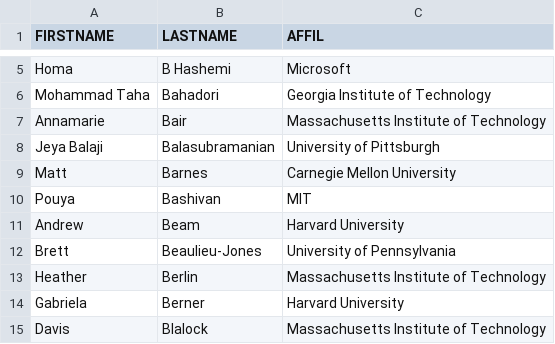
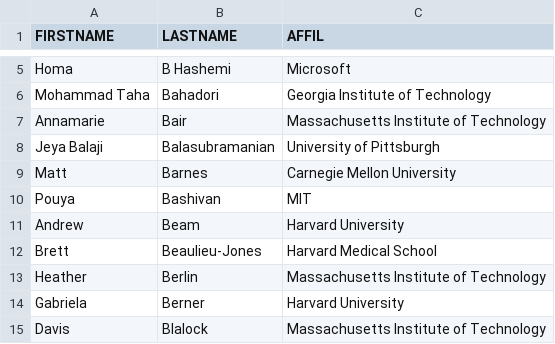
Before and after one commit to ml4health/ml4health.github.io, a CSV file: 2018_content/organizer_data/2018_pc_members_public.csv, drawn as a sheet; only a part is shown, gaps mark what is left out.

Commit message:
Update 2018_pc_members_public.csv

```diff
--- a/2018_content/organizer_data/2018_pc_members_public.csv
+++ b/2018_content/organizer_data/2018_pc_members_public.csv
@@ -11,3 +11,3 @@ Pouya,Bashivan,MIT
 Andrew,Beam,Harvard University
-Brett,Beaulieu-Jones,University of Pennsylvania
+Brett,Beaulieu-Jones,Harvard Medical School
 Heather,Berlin,Massachusetts Institute of Technology
```
